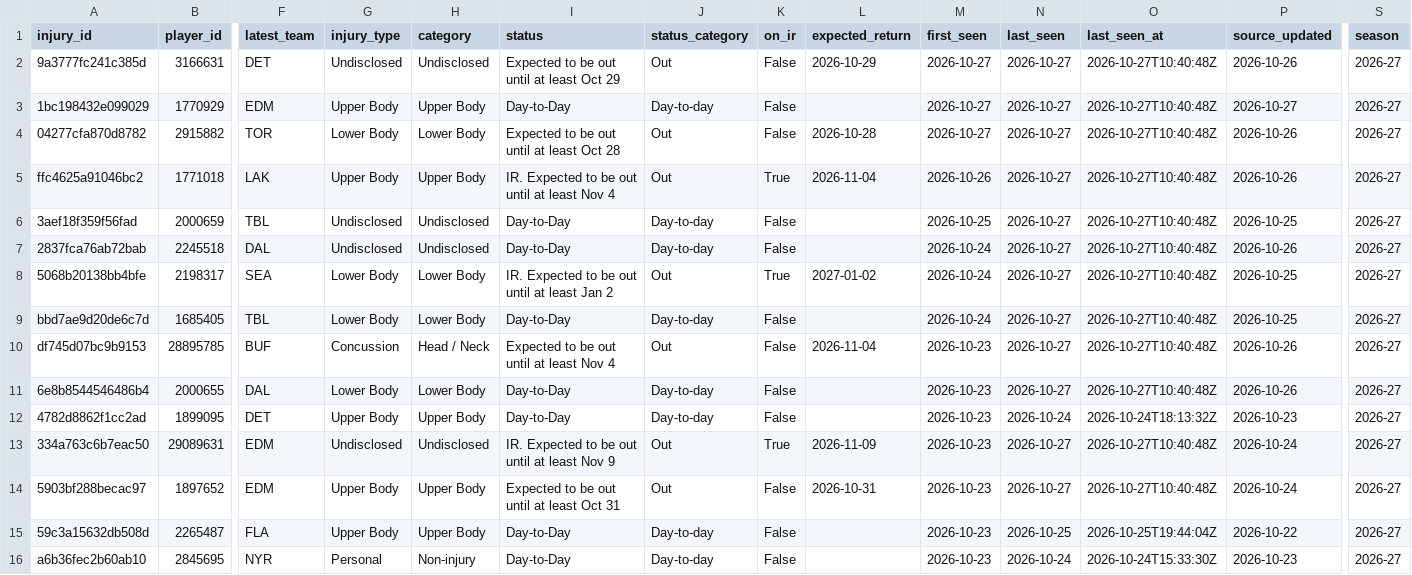
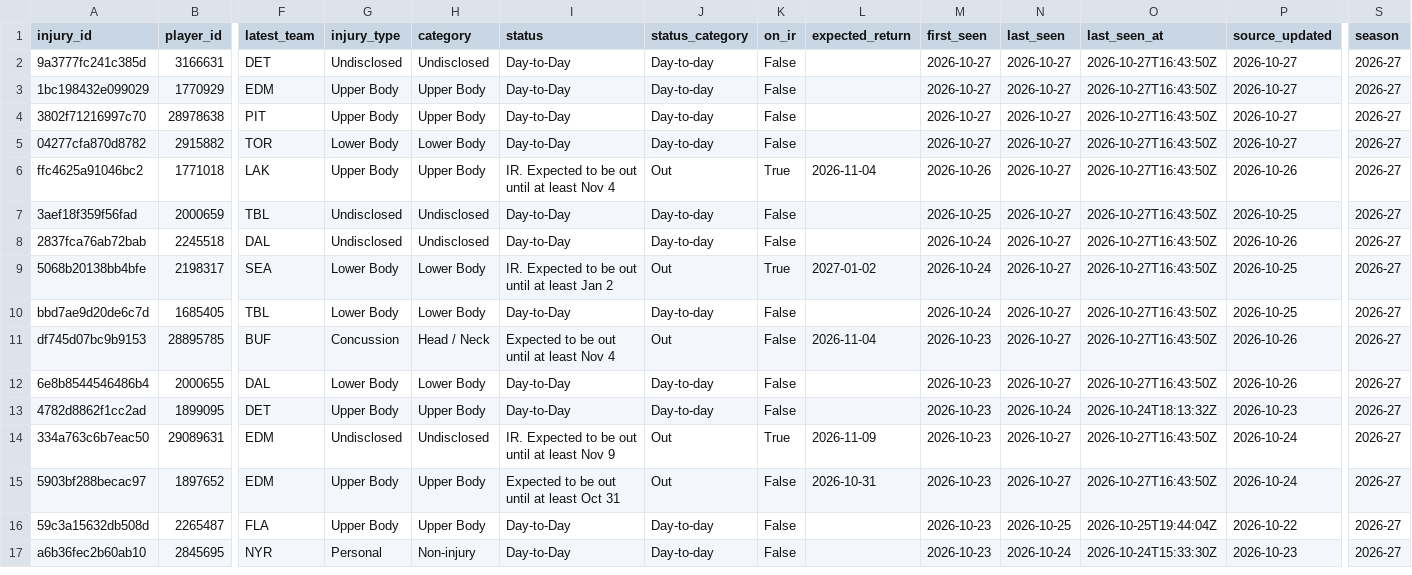
Before and after one commit to ajpayzant/NHL-Injury-Tool, a CSV file: data/injuries.csv, drawn as a sheet; only a part is shown, gaps mark what is left out; addresses are those after the commit; rows hold the shown columns only; the diff covers the shown part only; the diff names each change by its address in the sheet, - before the commit and + after, or states it on an @@ line.

```diff
--- a/data/injuries.csv
+++ b/data/injuries.csv
-I2 (status): Expected to be out until at least Oct 29
+I2 (status): Day-to-Day
-J2 (status_category): Out
+J2 (status_category): Day-to-day
-L2 (expected_return): 2026-10-29
+L2 (expected_return): (empty)
-O2:O3 (last_seen_at): 2026-10-27T10:40:48Z
+O2:O3 (last_seen_at): 2026-10-27T16:43:50Z
-P2 (source_updated): 2026-10-26
+P2 (source_updated): 2026-10-27
+row 4: 3802f71216997c70 | 28978638 | PIT | Upper Body | Upper Body | Day-to-Day | Day-to-day | False |  | 2026-10-27 | 2026-10-27 | 2026-10-27T16:43:50Z | 2026-10-27 | 2026-27
-I5 (status): Expected to be out until at least Oct 28
+I5 (status): Day-to-Day
-J5 (status_category): Out
+J5 (status_category): Day-to-day
-L5 (expected_return): 2026-10-28
+L5 (expected_return): (empty)
-O5:O12 (last_seen_at): 2026-10-27T10:40:48Z
+O5:O12 (last_seen_at): 2026-10-27T16:43:50Z
-P5 (source_updated): 2026-10-26
+P5 (source_updated): 2026-10-27
-O14:O15 (last_seen_at): 2026-10-27T10:40:48Z
+O14:O15 (last_seen_at): 2026-10-27T16:43:50Z
```
Also changed, not shown: 133 edited cells elsewhere in this file, data/events.csv, data/nhl/players.csv, 3 other files.
